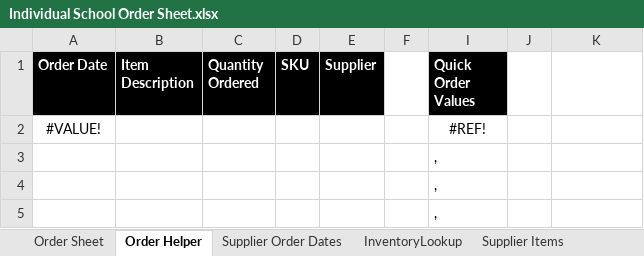
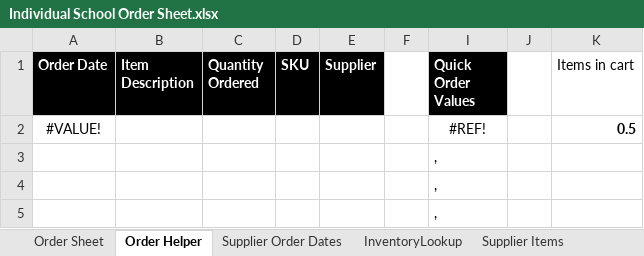
Before and after one commit to Topwolf-GH/MA-Order-Sheet, an Excel workbook: Individual School Order Sheet.xlsx, sheet Order Helper, drawn as a sheet; only a part is shown; values as stored, in another font and other column widths than the file's, no borders; conditional formats not drawn; the diff names each change by its address in the sheet, - before the commit and + after, or states it on an @@ line.

```diff
--- a/Individual School Order Sheet.xlsx (sheet Order Helper)
+++ b/Individual School Order Sheet.xlsx (sheet Order Helper)
-K1: (empty)
+K1: Items in cart
-K2 (Items in cart): (empty)
+K2 (Items in cart): 0.5
```
Also changed, not shown: sheet InventoryLookup, sheet Supplier Items, sheet Order Sheet, formulas that keep their value.
